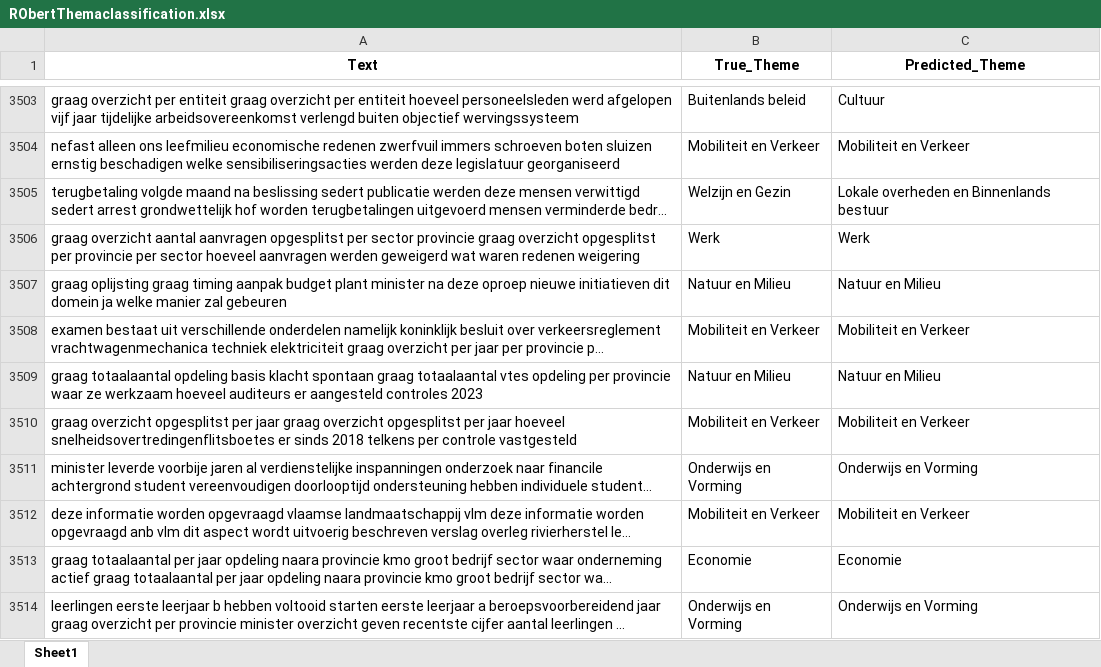
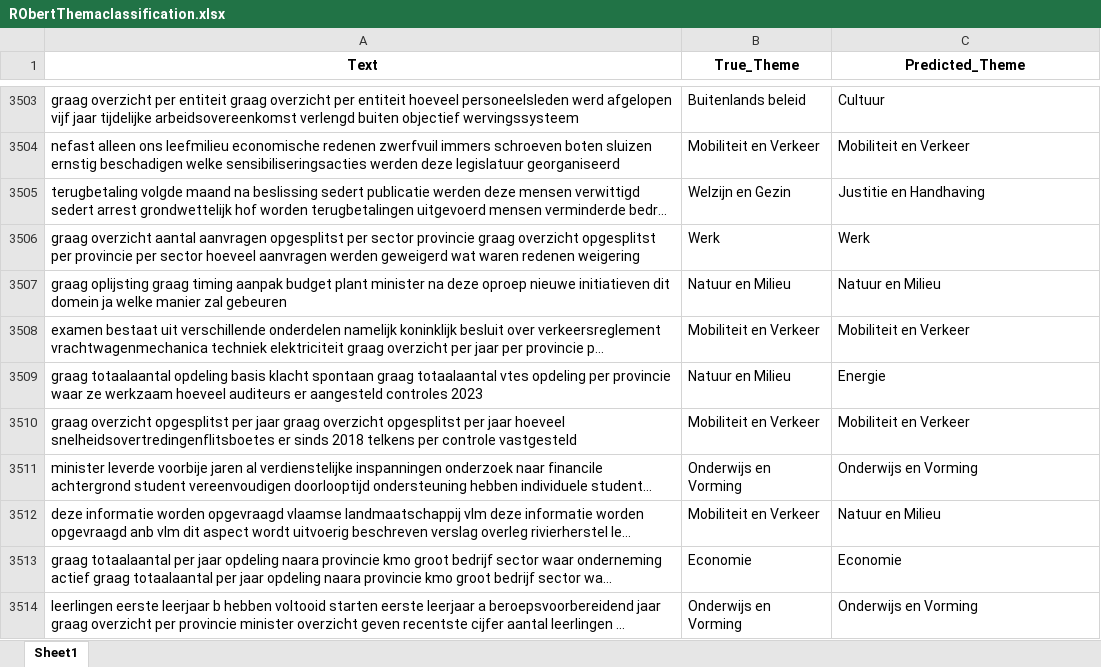
Before and after one commit to Corrie09/IdentifyingAndClassifying-Dutch-Statistical-Questions, an Excel workbook: BERT_Classifiers/RObertThemaclassification.xlsx, sheet Sheet1, drawn as a sheet; only a part is shown, gaps mark what is left out; long unchanged cells end in …; values as stored, in another font and other column widths than the file's, no borders; the diff covers the shown part only; the diff names each change by its address in the sheet, - before the commit and + after, or states it on an @@ line.

```diff
--- a/BERT_Classifiers/RObertThemaclassification.xlsx (sheet Sheet1)
+++ b/BERT_Classifiers/RObertThemaclassification.xlsx (sheet Sheet1)
-C3505 (Predicted_Theme): Lokale overheden en Binnenlands bestuur
+C3505 (Predicted_Theme): Justitie en Handhaving
-C3509 (Predicted_Theme): Natuur en Milieu
+C3509 (Predicted_Theme): Energie
-C3512 (Predicted_Theme): Mobiliteit en Verkeer
+C3512 (Predicted_Theme): Natuur en Milieu
```
Also changed, not shown: 540 edited cells elsewhere in this sheet, 2 other files.
